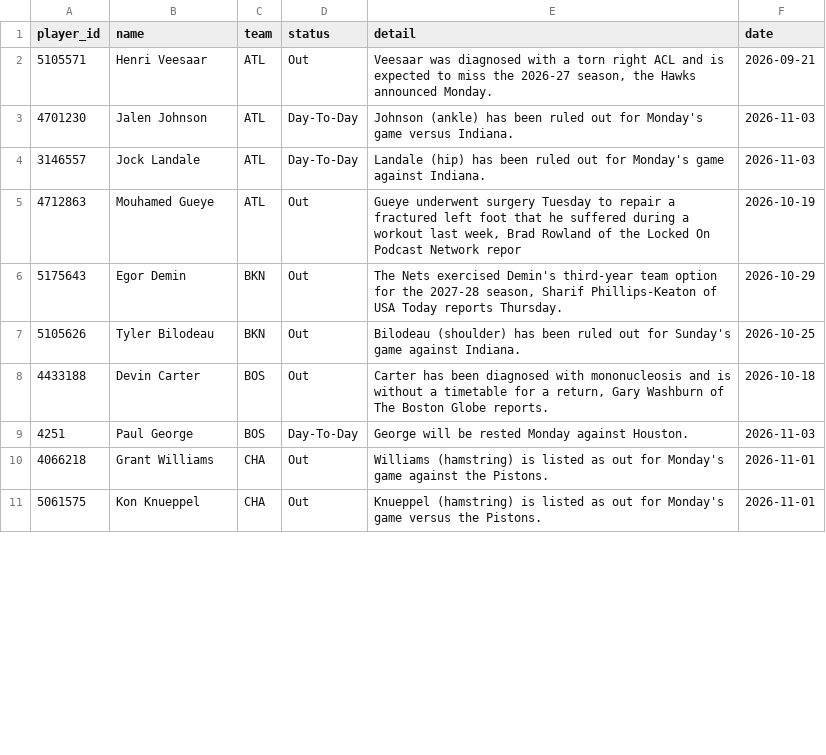
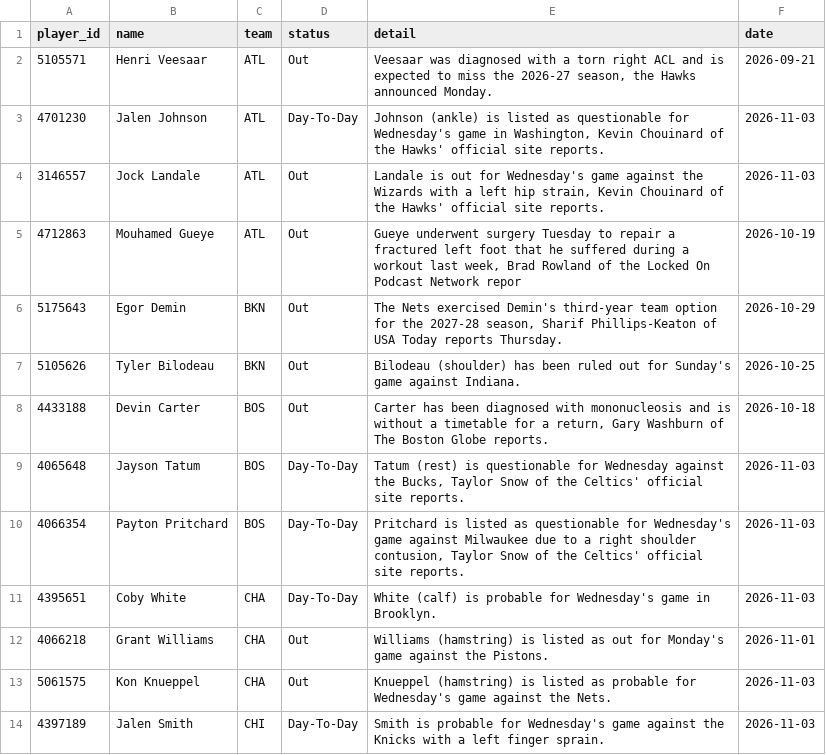
Before and after one commit to tdfarrell/betting-research, a CSV file: data/nba/injuries.csv, drawn as a sheet; only a part is shown; the diff covers the shown part only.

```diff
--- a/data/nba/injuries.csv
+++ b/data/nba/injuries.csv
@@ -2,4 +2,4 @@ player_id,name,team,status,detail,date
 5105571,Henri Veesaar,ATL,Out,"Veesaar was diagnosed with a torn right ACL and is expected to miss the 2026-27 season, the Hawks announced Monday.",2026-09-21
-4701230,Jalen Johnson,ATL,Day-To-Day,Johnson (ankle) has been ruled out for Monday's game versus Indiana.,2026-11-03
-3146557,Jock Landale,ATL,Day-To-Day,Landale (hip) has been ruled out for Monday's game against Indiana.,2026-11-03
+4701230,Jalen Johnson,ATL,Day-To-Day,"Johnson (ankle) is listed as questionable for Wednesday's game in Washington, Kevin Chouinard of the Hawks' official site reports.",2026-11-03
+3146557,Jock Landale,ATL,Out,"Landale is out for Wednesday's game against the Wizards with a left hip strain, Kevin Chouinard of the Hawks' official site reports.",2026-11-03
 4712863,Mouhamed Gueye,ATL,Out,"Gueye underwent surgery Tuesday to repair a fractured left foot that he suffered during a workout last week, Brad Rowland of the Locked On Podcast Network repor",2026-10-19
@@ -8,4 +8,7 @@ player_id,name,team,status,detail,date
 4433188,Devin Carter,BOS,Out,"Carter has been diagnosed with mononucleosis and is without a timetable for a return, Gary Washburn of The Boston Globe reports.",2026-10-18
-4251,Paul George,BOS,Day-To-Day,George will be rested Monday against Houston.,2026-11-03
+4065648,Jayson Tatum,BOS,Day-To-Day,"Tatum (rest) is questionable for Wednesday against the Bucks, Taylor Snow of the Celtics' official site reports.",2026-11-03
+4066354,Payton Pritchard,BOS,Day-To-Day,"Pritchard is listed as questionable for Wednesday's game against Milwaukee due to a right shoulder contusion, Taylor Snow of the Celtics' official site reports.",2026-11-03
+4395651,Coby White,CHA,Day-To-Day,White (calf) is probable for Wednesday's game in Brooklyn.,2026-11-03
 4066218,Grant Williams,CHA,Out,Williams (hamstring) is listed as out for Monday's game against the Pistons.,2026-11-01
-5061575,Kon Knueppel,CHA,Out,Knueppel (hamstring) is listed as out for Monday's game versus the Pistons.,2026-11-01
+5061575,Kon Knueppel,CHA,Out,Knueppel (hamstring) is listed as probable for Wednesday's game against the Nets.,2026-11-03
+4397189,Jalen Smith,CHI,Day-To-Day,Smith is probable for Wednesday's game against the Knicks with a left finger sprain.,2026-11-03
```
Also changed, not shown: 4 added rows, 3 removed rows and 27 edited cells elsewhere in this file, data/grades/screener_picks.csv, data/odds/history_cbb.csv, 53 other files.
